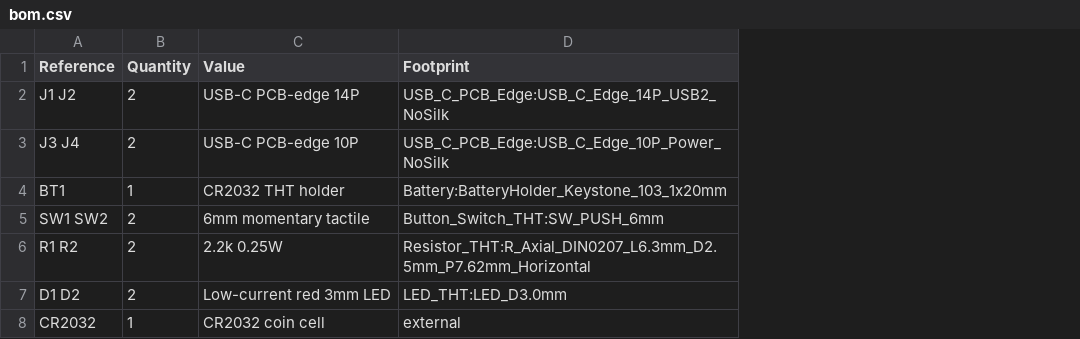
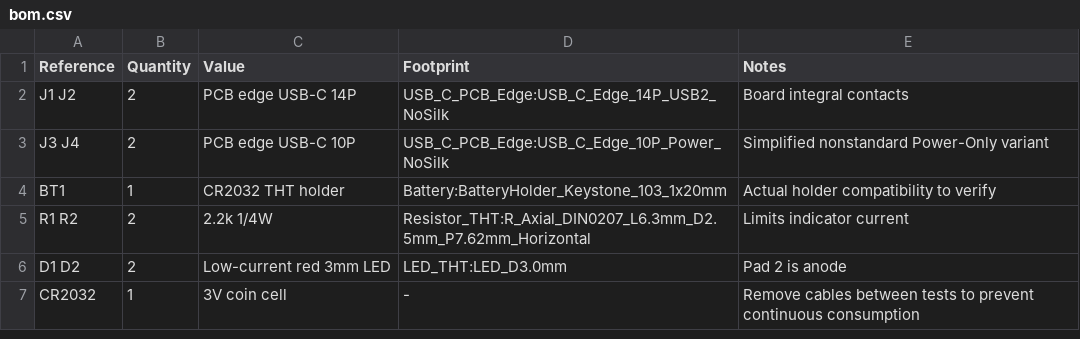
Before and after one commit to T-labDevelopment/USB-C_PCB_EdgeConnecter, a CSV file: verification/USB_C_Loop_Tester_Series/bom.csv, drawn as a sheet; removed rows and columns are numbered as before the commit, all else as after; the diff names each change by its address in the sheet, - before the commit and + after, or states it on an @@ line.

Commit message:
feat(testboard): eliminate buttons; cable insertion directly closes CR2032 LED loop
Use one LED/2.2k resistor per 14P and 10P cable pair; update KiCad schematic, placed PCB, BOM, pin mapping, and safety notes. Copper routing and ERC/DRC remain pending.

```diff
--- a/verification/USB_C_Loop_Tester_Series/bom.csv
+++ b/verification/USB_C_Loop_Tester_Series/bom.csv
+column E (Notes), rows 2-7: Board integral contacts | Simplified nonstandard Power-Only variant | Actual holder compatibility to verify | Limits indicator current | Pad 2 is anode | Remove cables between tests to prevent continuous consumption
-C2 (Value): USB-C PCB-edge 14P
+C2 (Value): PCB edge USB-C 14P
-C3 (Value): USB-C PCB-edge 10P
+C3 (Value): PCB edge USB-C 10P
-row 5: SW1 SW2 | 2 | 6mm momentary tactile | Button_Switch_THT:SW_PUSH_6mm
-C5 (Value): 2.2k 0.25W
+C5 (Value): 2.2k 1/4W
-C7 (Value): CR2032 coin cell
+C7 (Value): 3V coin cell
-D7 (Footprint): external
+D7 (Footprint): -
```
Also changed, not shown: verification/USB_C_Loop_Tester_Series/pin_to_net.csv, 3 other files.
